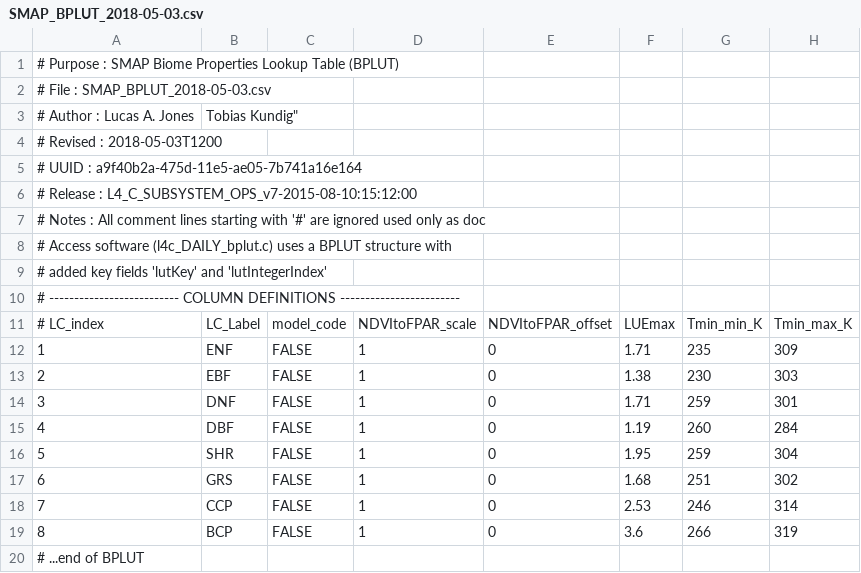
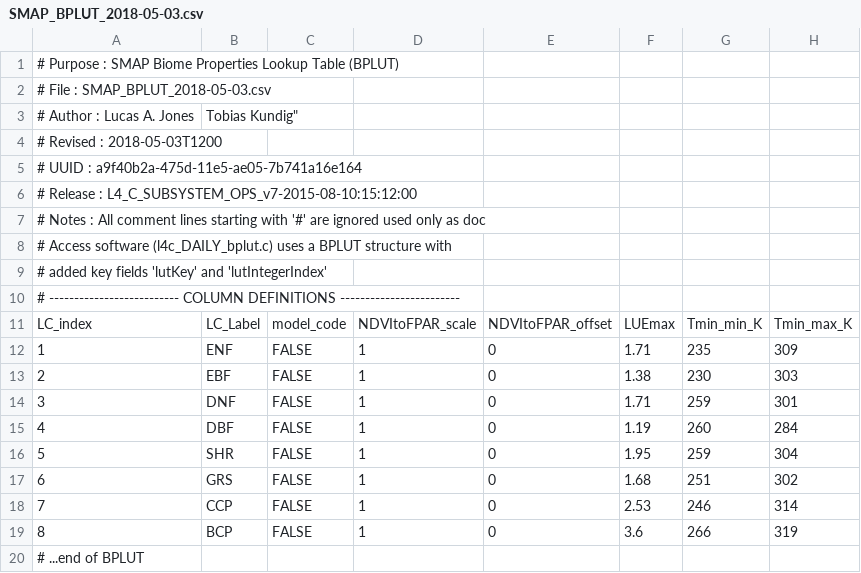
Before and after one commit to maxthibeau/senior_project, a CSV file: DataFiles/SMAP_BPLUT_2018-05-03.csv, drawn as a sheet; only a part is shown; the diff names each change by its address in the sheet, - before the commit and + after, or states it on an @@ line.

Commit message:
removed useless spaces

```diff
--- a/DataFiles/SMAP_BPLUT_2018-05-03.csv
+++ b/DataFiles/SMAP_BPLUT_2018-05-03.csv
-A11: # LC_index
+A11: LC_index
```
